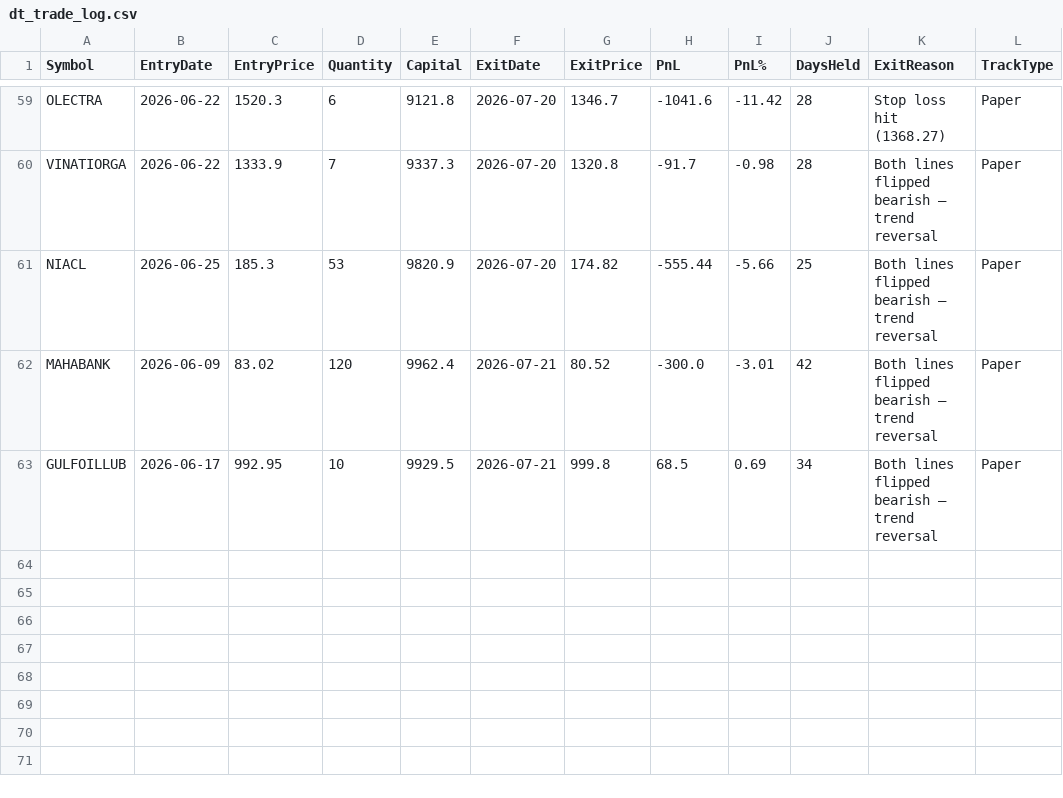
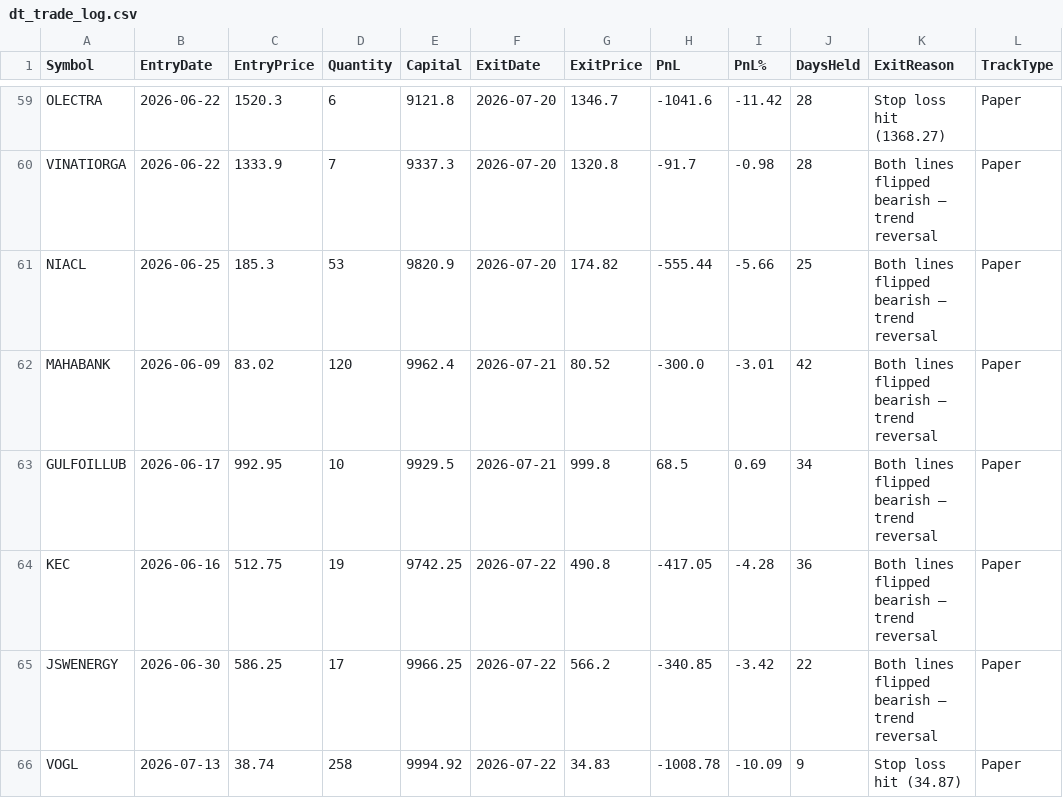
Before and after one commit to finnyrajmann/nse-dual_trend, a CSV file: data/dt_trade_log.csv, drawn as a sheet; only a part is shown, gaps mark what is left out; the diff names each change by its address in the sheet, - before the commit and + after, or states it on an @@ line.

Commit message:
Auto-update — 2026-07-22

```diff
--- a/data/dt_trade_log.csv
+++ b/data/dt_trade_log.csv
+row 64: KEC | 2026-06-16 | 512.75 | 19 | 9742.25 | 2026-07-22 | 490.8 | -417.05 | -4.28 | 36 | Both lines flipped bearish — trend reversal | Paper
+row 65: JSWENERGY | 2026-06-30 | 586.25 | 17 | 9966.25 | 2026-07-22 | 566.2 | -340.85 | -3.42 | 22 | Both lines flipped bearish — trend reversal | Paper
+row 66: VOGL | 2026-07-13 | 38.74 | 258 | 9994.92 | 2026-07-22 | 34.83 | -1008.78 | -10.09 | 9 | Stop loss hit (34.87) | Paper
```
